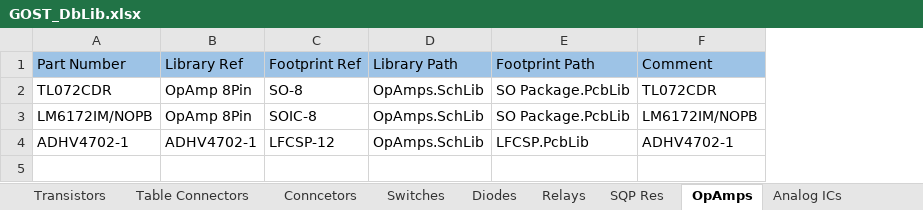
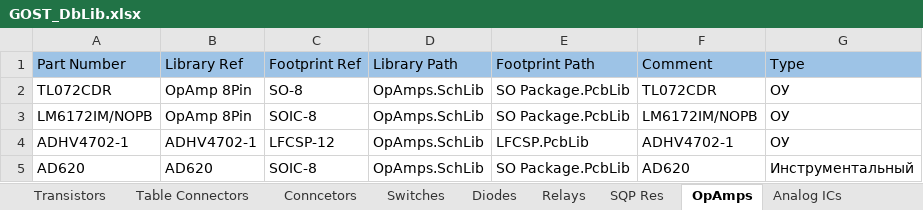
Before and after one commit to PunkiPie/GOST_Lib, an Excel workbook: GOST_DbLib.xlsx, sheet OpAmps, drawn as a sheet; values as stored, in another font and other column widths than the file's, no borders; the diff names each change by its address in the sheet, - before the commit and + after, or states it on an @@ line.

```diff
--- a/GOST_DbLib.xlsx (sheet OpAmps)
+++ b/GOST_DbLib.xlsx (sheet OpAmps)
+column G (Type), rows 2-4: all ОУ
+row 5: AD620 | AD620 | SOIC-8 | OpAmps.SchLib | SO Package.PcbLib | AD620 | Инструментальный
```
Also changed, not shown: sheet Diodes, sheet El Cap, 10 other files.
